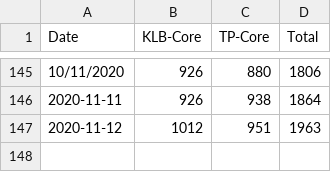
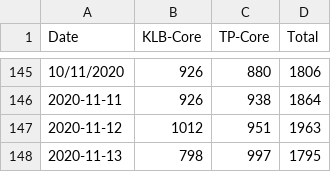
Before and after one commit to DanielKofi/vpn-monitor, a CSV file: asa-peak.csv, drawn as a sheet; only a part is shown, gaps mark what is left out.

Commit message:
new data added for Fri Nov 13 23:59:02 GMT 2020

```diff
--- a/asa-peak.csv
+++ b/asa-peak.csv
@@ -147 +147,2 @@ Date,KLB-Core,TP-Core,Total
 2020-11-12, 1012, 951, 1963
+2020-11-13, 798, 997, 1795
```
Also changed, not shown: man-peak.csv, vpn-peak.csv.
